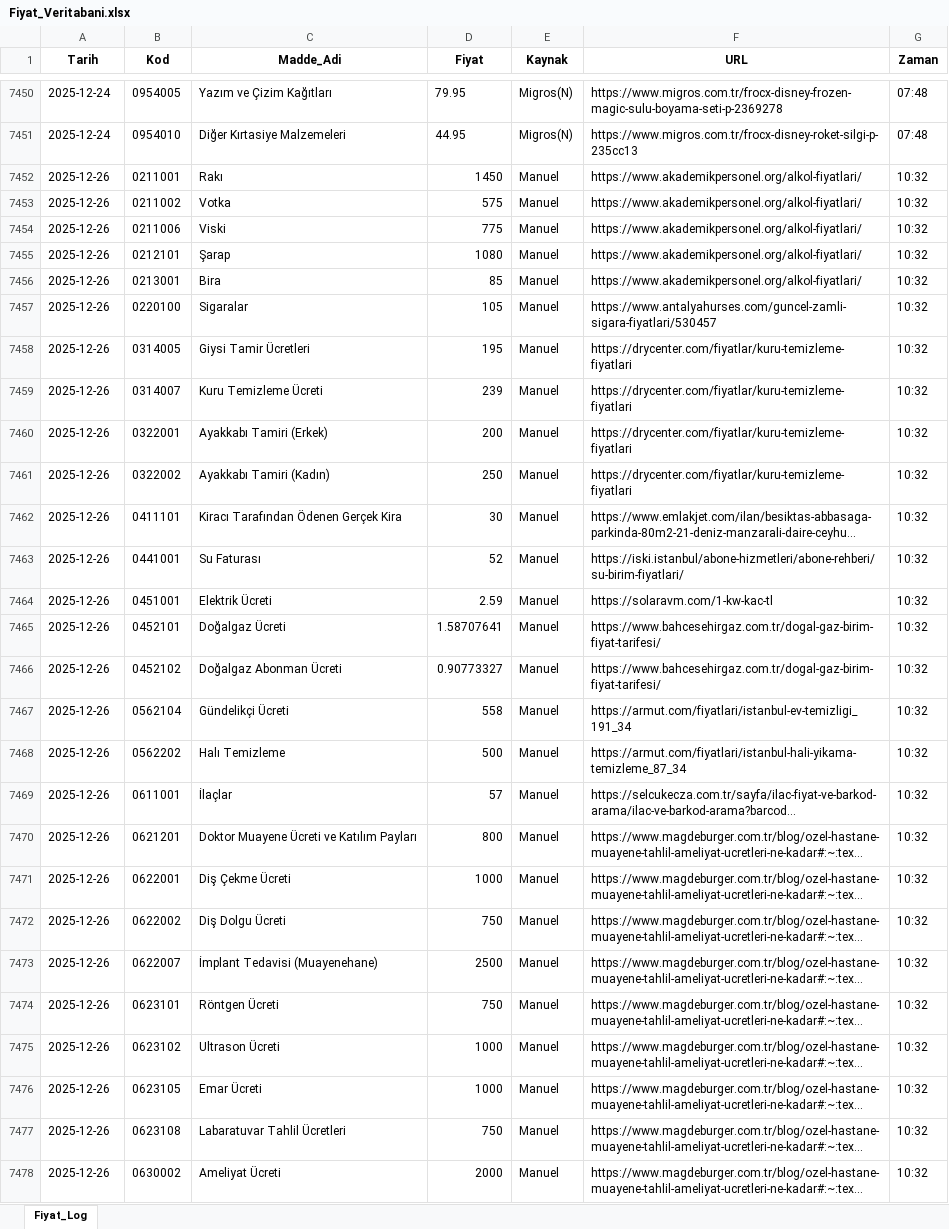
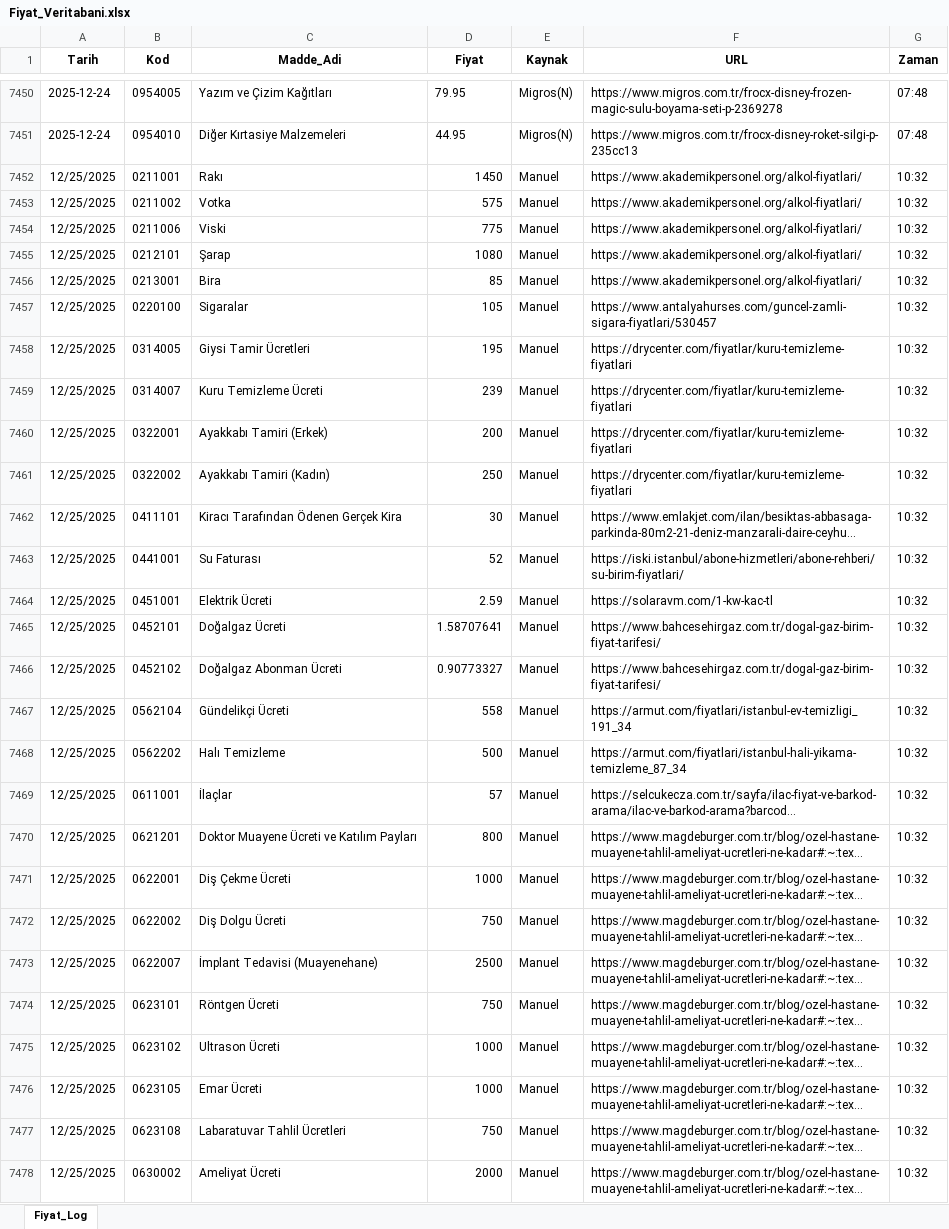
Before and after one commit to fatiharslan21/Enflasyon-Panel-Deneme, an Excel workbook: Fiyat_Veritabani.xlsx, sheet Fiyat_Log, drawn as a sheet; only a part is shown, gaps mark what is left out; long unchanged cells end in …; values as stored, in another font and other column widths than the file's, no borders; the diff covers the shown part only; the diff names each change by its address in the sheet, - before the commit and + after, or states it on an @@ line.

Commit message:
Add files via upload

```diff
--- a/Fiyat_Veritabani.xlsx (sheet Fiyat_Log)
+++ b/Fiyat_Veritabani.xlsx (sheet Fiyat_Log)
-A7452:A7478 (Tarih): 2025-12-26
+A7452:A7478 (Tarih): 12/25/2025
```
Also changed, not shown: 347 edited cells elsewhere in this sheet.
